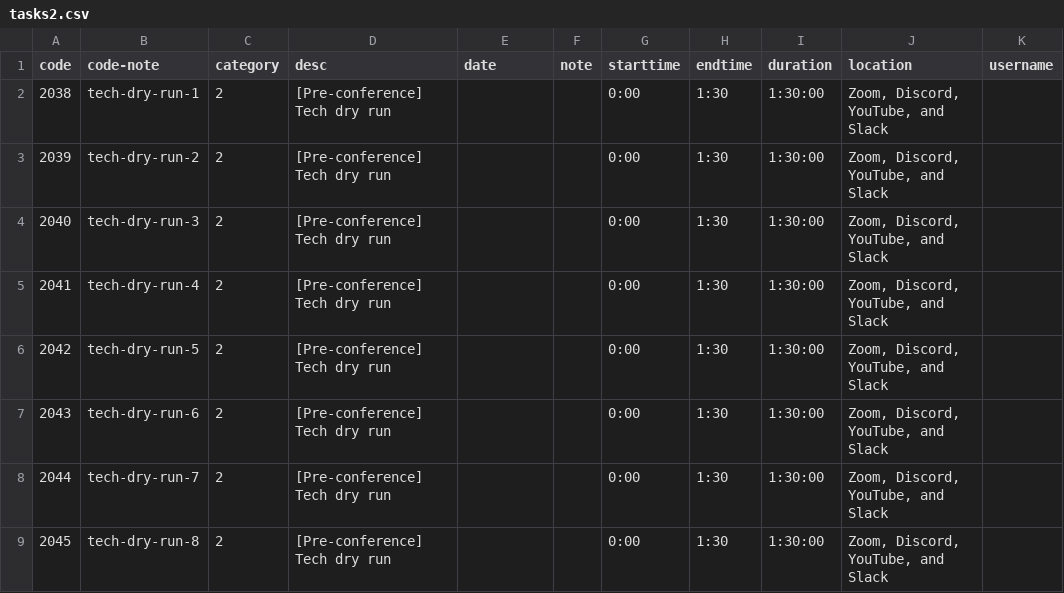
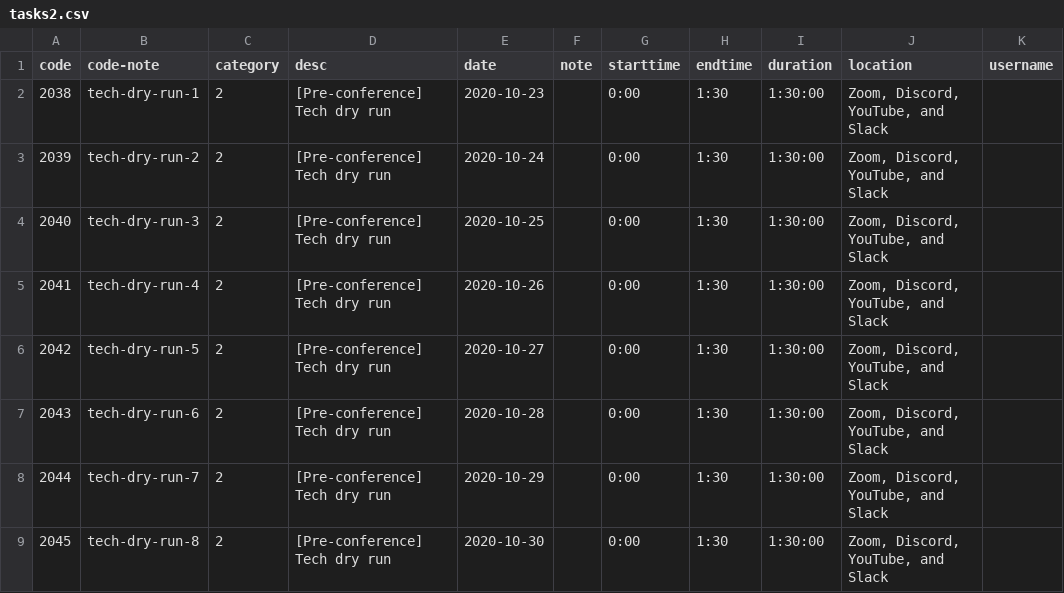
Before and after one commit to onorinbejasus/tasksystem-server, a CSV file: tasks2.csv, drawn as a sheet.

Commit message:
updated tasks

```diff
--- a/tasks2.csv
+++ b/tasks2.csv
@@ -1,9 +1,9 @@
 code,code-note,category,desc,date,note,starttime,endtime,duration,location,username
-2038,tech-dry-run-1,2,[Pre-conference] Tech dry run,,,0:00,1:30,1:30:00,"Zoom, Discord, YouTube, and Slack",
-2039,tech-dry-run-2,2,[Pre-conference] Tech dry run,,,0:00,1:30,1:30:00,"Zoom, Discord, YouTube, and Slack",
-2040,tech-dry-run-3,2,[Pre-conference] Tech dry run,,,0:00,1:30,1:30:00,"Zoom, Discord, YouTube, and Slack",
-2041,tech-dry-run-4,2,[Pre-conference] Tech dry run,,,0:00,1:30,1:30:00,"Zoom, Discord, YouTube, and Slack",
-2042,tech-dry-run-5,2,[Pre-conference] Tech dry run,,,0:00,1:30,1:30:00,"Zoom, Discord, YouTube, and Slack",
-2043,tech-dry-run-6,2,[Pre-conference] Tech dry run,,,0:00,1:30,1:30:00,"Zoom, Discord, YouTube, and Slack",
-2044,tech-dry-run-7,2,[Pre-conference] Tech dry run,,,0:00,1:30,1:30:00,"Zoom, Discord, YouTube, and Slack",
-2045,tech-dry-run-8,2,[Pre-conference] Tech dry run,,,0:00,1:30,1:30:00,"Zoom, Discord, YouTube, and Slack",
+2038,tech-dry-run-1,2,[Pre-conference] Tech dry run,2020-10-23,,0:00,1:30,1:30:00,"Zoom, Discord, YouTube, and Slack",
+2039,tech-dry-run-2,2,[Pre-conference] Tech dry run,2020-10-24,,0:00,1:30,1:30:00,"Zoom, Discord, YouTube, and Slack",
+2040,tech-dry-run-3,2,[Pre-conference] Tech dry run,2020-10-25,,0:00,1:30,1:30:00,"Zoom, Discord, YouTube, and Slack",
+2041,tech-dry-run-4,2,[Pre-conference] Tech dry run,2020-10-26,,0:00,1:30,1:30:00,"Zoom, Discord, YouTube, and Slack",
+2042,tech-dry-run-5,2,[Pre-conference] Tech dry run,2020-10-27,,0:00,1:30,1:30:00,"Zoom, Discord, YouTube, and Slack",
+2043,tech-dry-run-6,2,[Pre-conference] Tech dry run,2020-10-28,,0:00,1:30,1:30:00,"Zoom, Discord, YouTube, and Slack",
+2044,tech-dry-run-7,2,[Pre-conference] Tech dry run,2020-10-29,,0:00,1:30,1:30:00,"Zoom, Discord, YouTube, and Slack",
+2045,tech-dry-run-8,2,[Pre-conference] Tech dry run,2020-10-30,,0:00,1:30,1:30:00,"Zoom, Discord, YouTube, and Slack",
```
